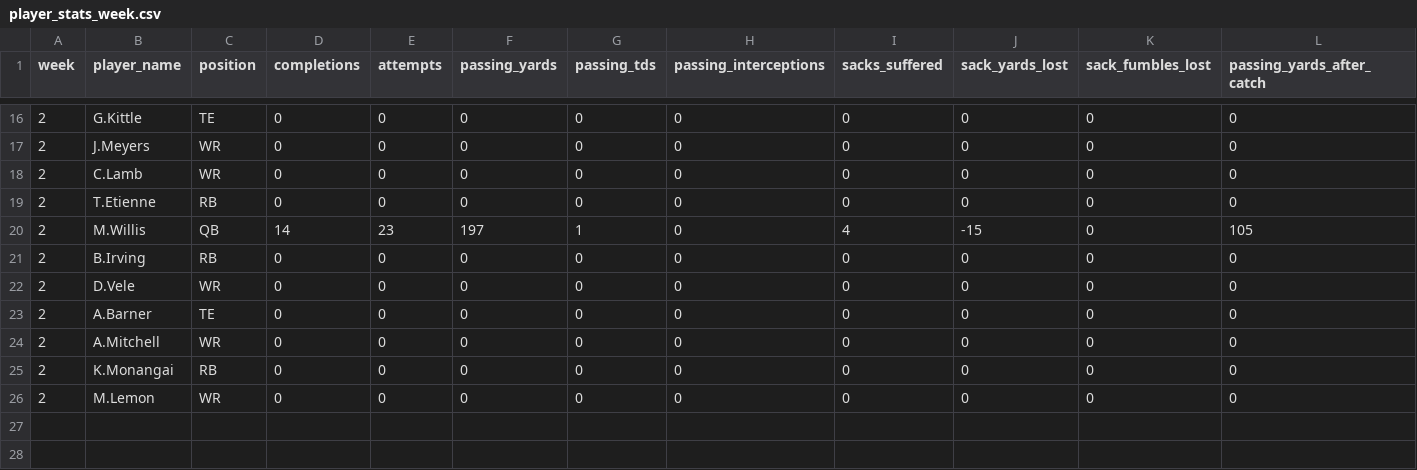
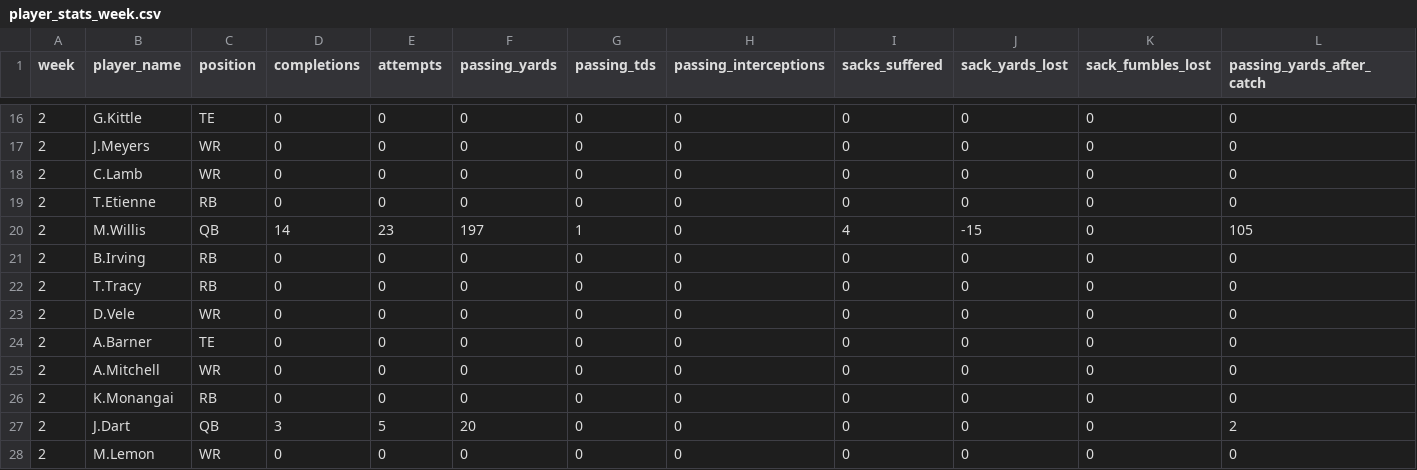
Before and after one commit to wshields/ff_dashboard, a CSV file: data/player_stats_week.csv, drawn as a sheet; only a part is shown, gaps mark what is left out; rows hold the shown columns only; the diff names each change by its address in the sheet, - before the commit and + after, or states it on an @@ line.

Commit message:
Replaced = with <- and start of bringing in next gen stats

```diff
--- a/data/player_stats_week.csv
+++ b/data/player_stats_week.csv
+row 22: 2 | T.Tracy | RB | 0 | 0 | 0 | 0 | 0 | 0 | 0 | 0 | 0
+row 27: 2 | J.Dart | QB | 3 | 5 | 20 | 0 | 0 | 0 | 0 | 0 | 2
```
Also changed, not shown: data/player_stats_season.csv, 1 other file.
